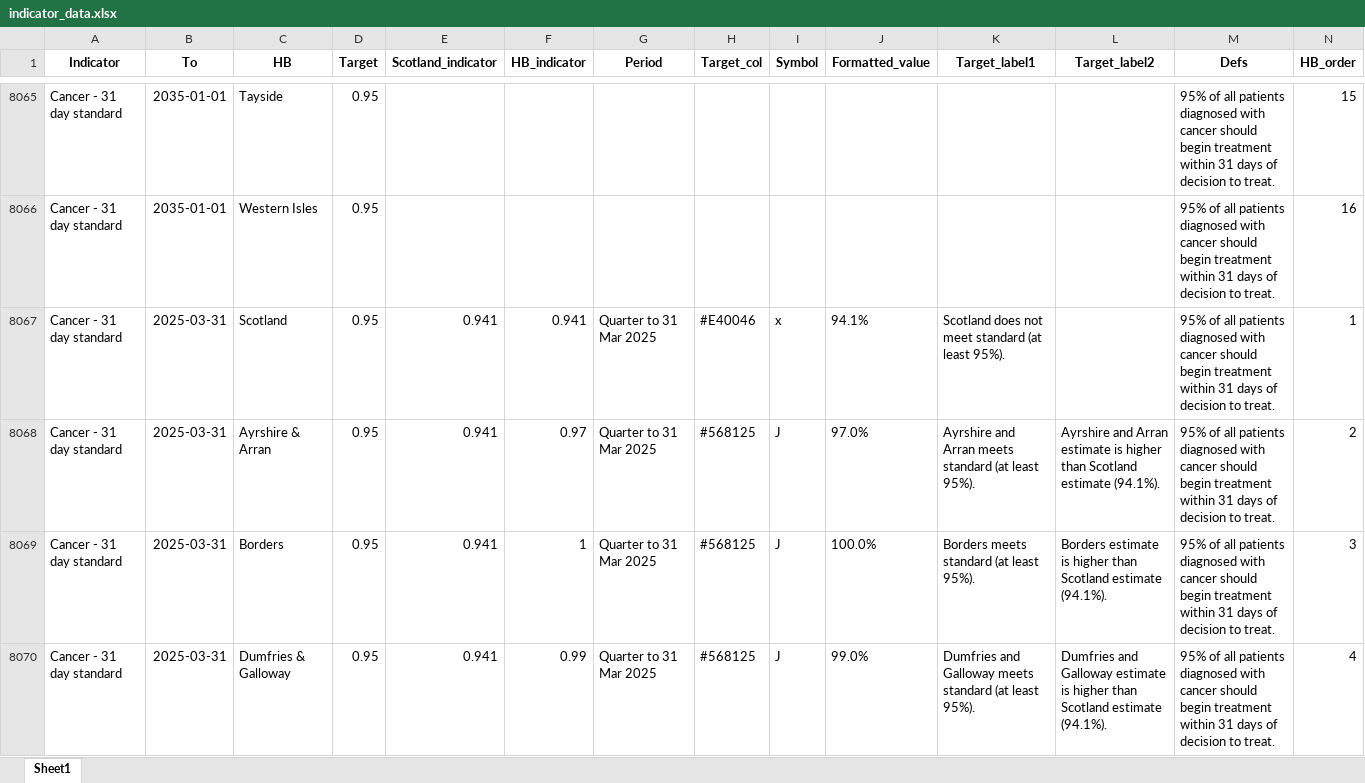
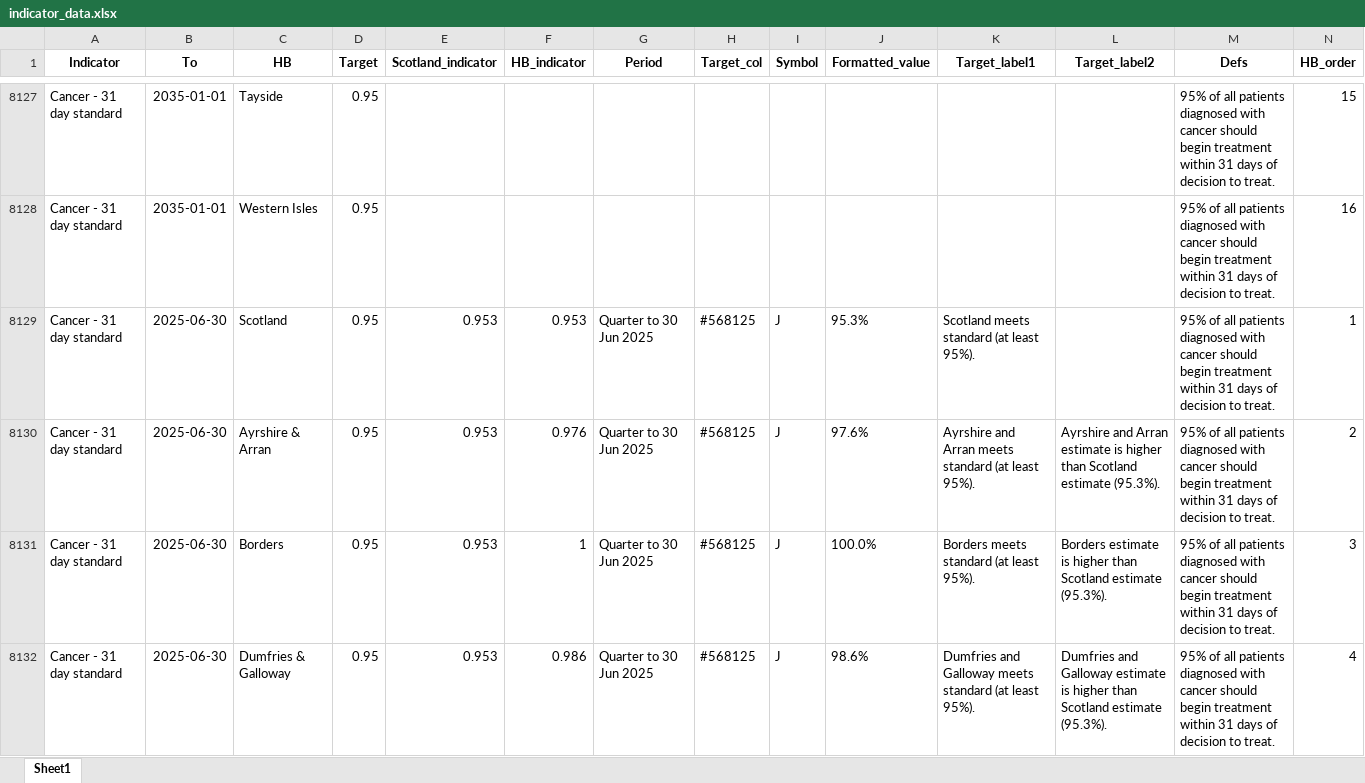
Before and after one commit to spicestats/health_performance, an Excel workbook: dashboard_output/indicator_data.xlsx, sheet Sheet1, drawn as a sheet; only a part is shown, gaps mark what is left out; the shorter side is filled out with more unchanged rows; values as stored, in another font and other column widths than the file's, no borders; the diff covers the shown part only; the diff names each change by its address in the sheet, - before the commit and + after, or states it on an @@ line.

```diff
--- a/dashboard_output/indicator_data.xlsx (sheet Sheet1)
+++ b/dashboard_output/indicator_data.xlsx (sheet Sheet1)
+row 8129: Cancer - 31 day standard | 2025-06-30 | Scotland | 0.95 | 0.953 | 0.953 | Quarter to 30 Jun 2025 | #568125 | J | 95.3% | Scotland meets standard (at least 95%). |  | 95% of all patients diagnosed with cancer should begin treatment within 31 days of decision to treat. | 1
+row 8130: Cancer - 31 day standard | 2025-06-30 | Ayrshire & Arran | 0.95 | 0.953 | 0.976 | Quarter to 30 Jun 2025 | #568125 | J | 97.6% | Ayrshire and Arran meets standard (at least 95%). | Ayrshire and Arran estimate is higher than Scotland estimate (95.3%). | 95% of all patients diagnosed with cancer should begin treatment within 31 days of decision to treat. | 2
+row 8131: Cancer - 31 day standard | 2025-06-30 | Borders | 0.95 | 0.953 | 1 | Quarter to 30 Jun 2025 | #568125 | J | 100.0% | Borders meets standard (at least 95%). | Borders estimate is higher than Scotland estimate (95.3%). | 95% of all patients diagnosed with cancer should begin treatment within 31 days of decision to treat. | 3
+row 8132: Cancer - 31 day standard | 2025-06-30 | Dumfries & Galloway | 0.95 | 0.953 | 0.986 | Quarter to 30 Jun 2025 | #568125 | J | 98.6% | Dumfries and Galloway meets standard (at least 95%). | Dumfries and Galloway estimate is higher than Scotland estimate (95.3%). | 95% of all patients diagnosed with cancer should begin treatment within 31 days of decision to treat. | 4
```
Also changed, not shown: 103 added rows elsewhere in this sheet, dashboard_output/All_measures.xlsx, 1 other file.
